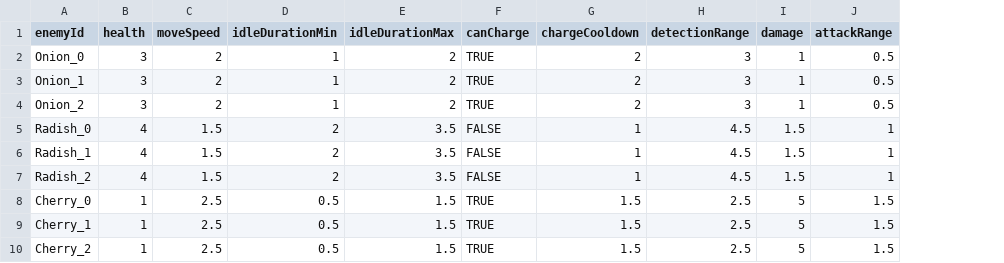
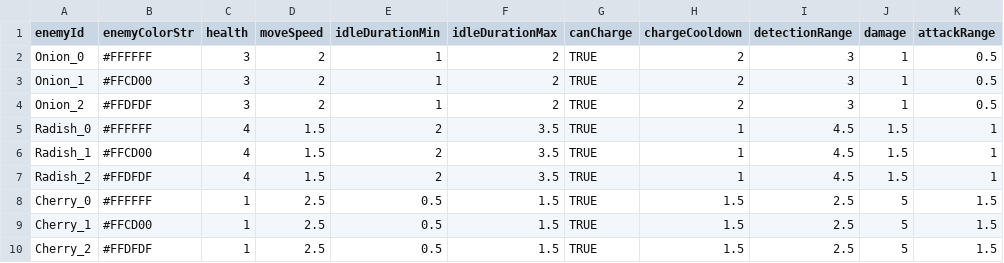
Before and after one commit to Peanut-Ela/Bonnie, a CSV file: Assets/JSONFiles/ConvertCSVtoJson/CSV/enemies.csv, drawn as a sheet; only a part is shown; addresses are those after the commit; the diff names each change by its address in the sheet, - before the commit and + after, or states it on an @@ line.

```diff
--- a/Assets/JSONFiles/ConvertCSVtoJson/CSV/enemies.csv
+++ b/Assets/JSONFiles/ConvertCSVtoJson/CSV/enemies.csv
+column B (enemyColorStr), rows 2-10: #FFFFFF | #FFCD00 | #FFDFDF | #FFFFFF | #FFCD00 | #FFDFDF | #FFFFFF | #FFCD00 | #FFDFDF
-G5:G7 (canCharge): FALSE
+G5:G7 (canCharge): TRUE
```
Also changed, not shown: Assets/JSONFiles/ConvertCSVtoJson/CSV/player.csv, 21 other files.
